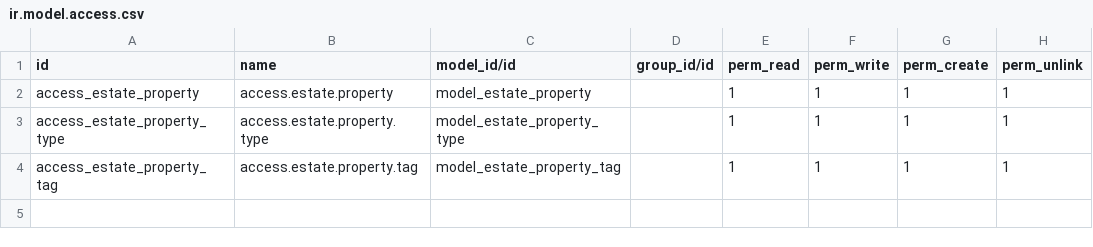
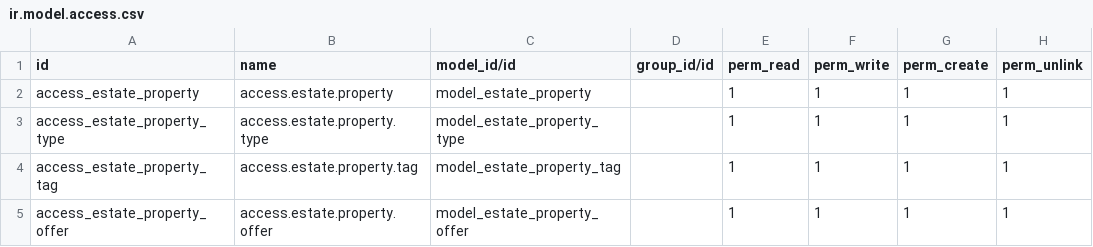
Before and after one commit to Dikihmd01/latihan-odoo, a CSV file: custom/estate/security/ir.model.access.csv, drawn as a sheet.

Commit message:
Add offers feature

```diff
--- a/custom/estate/security/ir.model.access.csv
+++ b/custom/estate/security/ir.model.access.csv
@@ -4 +4,2 @@ access_estate_property_type,access.estate.property.type,model_estate_property_ty
 access_estate_property_tag,access.estate.property.tag,model_estate_property_tag,,1,1,1,1
+access_estate_property_offer,access.estate.property.offer,model_estate_property_offer,,1,1,1,1
```
Also changed, not shown: 7 other files.
